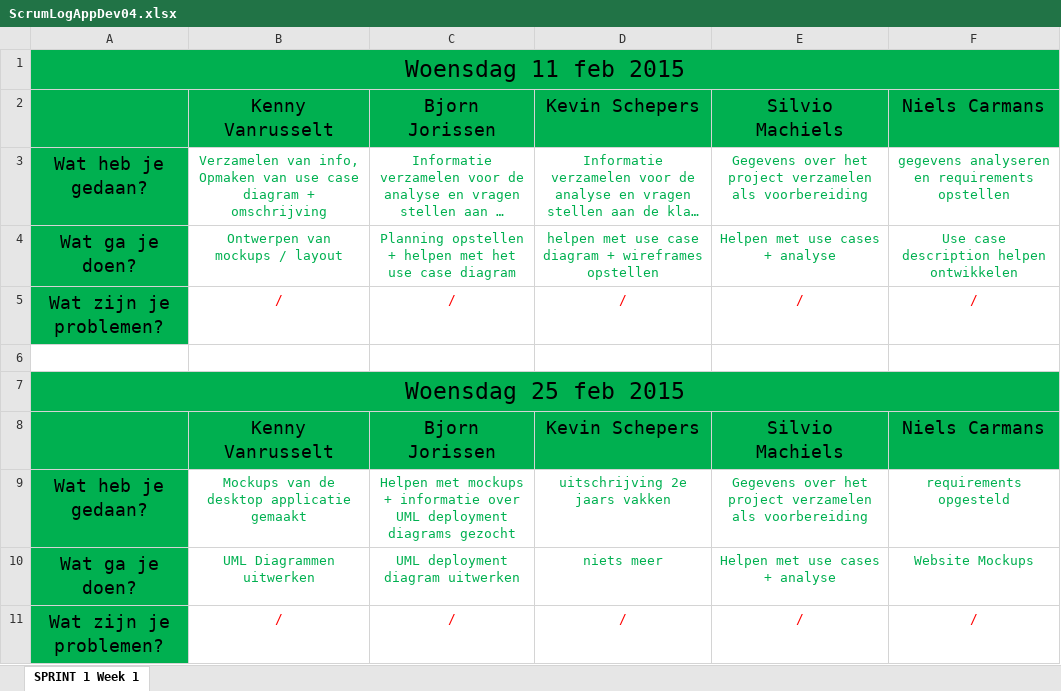
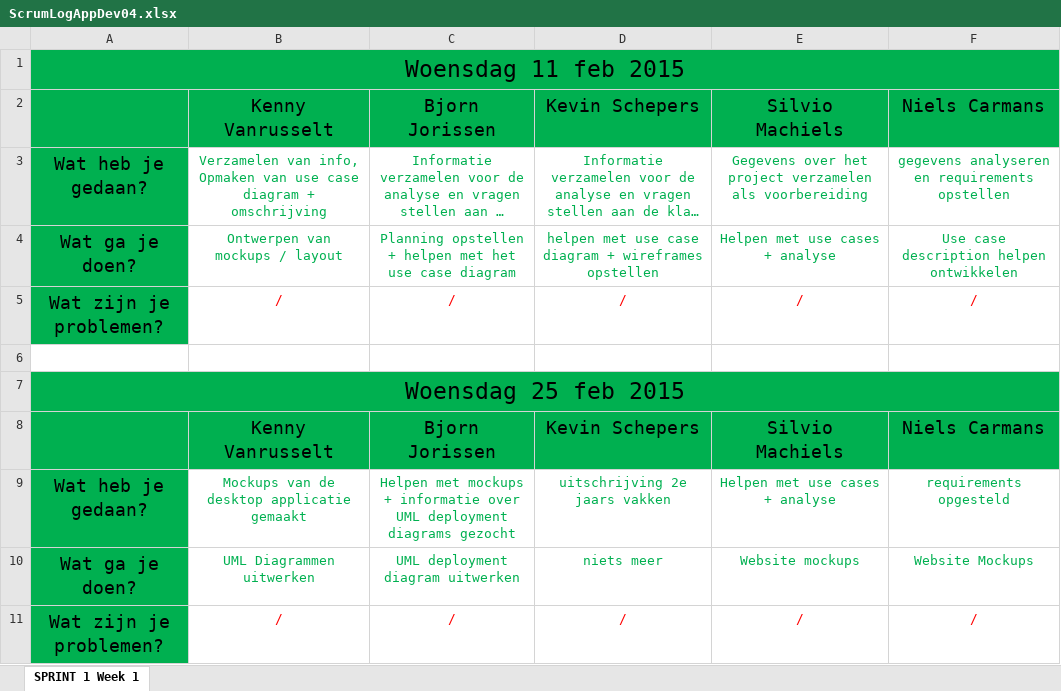
Before and after one commit to sorrowgrave/ProjectAppDev04, an Excel workbook: ScrumLogAppDev04.xlsx, sheet SPRINT 1 Week 1, drawn as a sheet; long unchanged cells end in …; values as stored, in another font and other column widths than the file's, no borders; the diff names each change by its address in the sheet, - before the commit and + after, or states it on an @@ line.

Commit message:
update scrum

```diff
--- a/ScrumLogAppDev04.xlsx (sheet SPRINT 1 Week 1)
+++ b/ScrumLogAppDev04.xlsx (sheet SPRINT 1 Week 1)
-E9: Gegevens over het project verzamelen als voorbereiding
+E9: Helpen met use cases + analyse
-E10: Helpen met use cases + analyse
+E10: Website mockups
```
